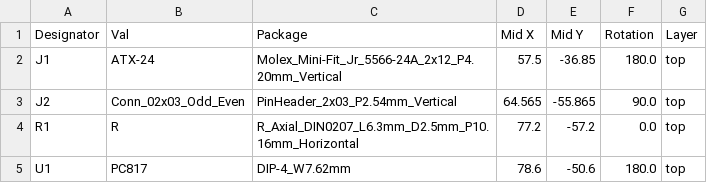
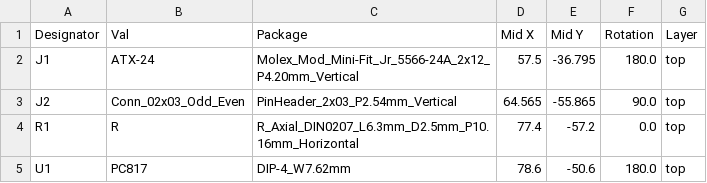
Before and after one commit to Yanndroid/ATX-PSU-Adapter, a CSV file: jlcpcb/production_files/CPL-ATX-PSU-Adapter.csv, drawn as a sheet.

Commit message:
Production files

```diff
--- a/jlcpcb/production_files/CPL-ATX-PSU-Adapter.csv
+++ b/jlcpcb/production_files/CPL-ATX-PSU-Adapter.csv
@@ -1,5 +1,5 @@
 Designator,Val,Package,Mid X,Mid Y,Rotation,Layer
-J1,ATX-24,Molex_Mini-Fit_Jr_5566-24A_2x12_P4.20mm_Vertical,57.5,-36.85,180.0,top
+J1,ATX-24,Molex_Mod_Mini-Fit_Jr_5566-24A_2x12_P4.20mm_Vertical,57.5,-36.795,180.0,top
 J2,Conn_02x03_Odd_Even,PinHeader_2x03_P2.54mm_Vertical,64.565,-55.865,90.0,top
-R1,R,R_Axial_DIN0207_L6.3mm_D2.5mm_P10.16mm_Horizontal,77.2,-57.2,0.0,top
+R1,R,R_Axial_DIN0207_L6.3mm_D2.5mm_P10.16mm_Horizontal,77.4,-57.2,0.0,top
 U1,PC817,DIP-4_W7.62mm,78.6,-50.6,180.0,top
```
Also changed, not shown: jlcpcb/production_files/BOM-ATX-PSU-Adapter.csv, 1 other file.
